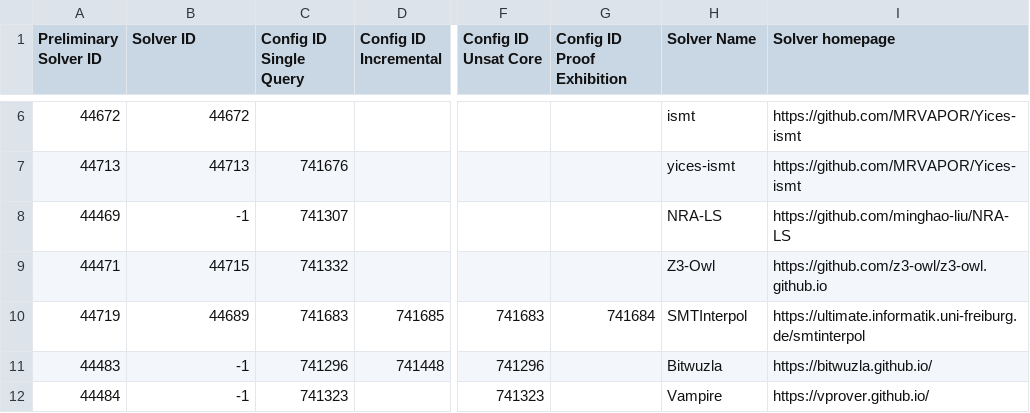
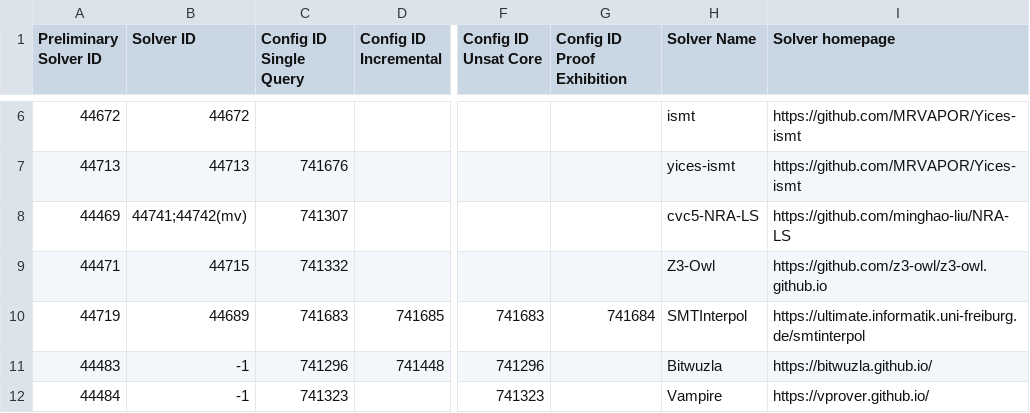
Before and after one commit to SMT-COMP/smt-comp, a CSV file: 2023/registration/solvers_divisions_all.csv, drawn as a sheet; only a part is shown, gaps mark what is left out; the diff names each change by its address in the sheet, - before the commit and + after, or states it on an @@ line.

Commit message:
Updated NRA-LS final id

```diff
--- a/2023/registration/solvers_divisions_all.csv
+++ b/2023/registration/solvers_divisions_all.csv
-B8 (Solver ID): -1
+B8 (Solver ID): 44741;44742(mv)
-H8 (Solver Name): NRA-LS
+H8 (Solver Name): cvc5-NRA-LS
```
